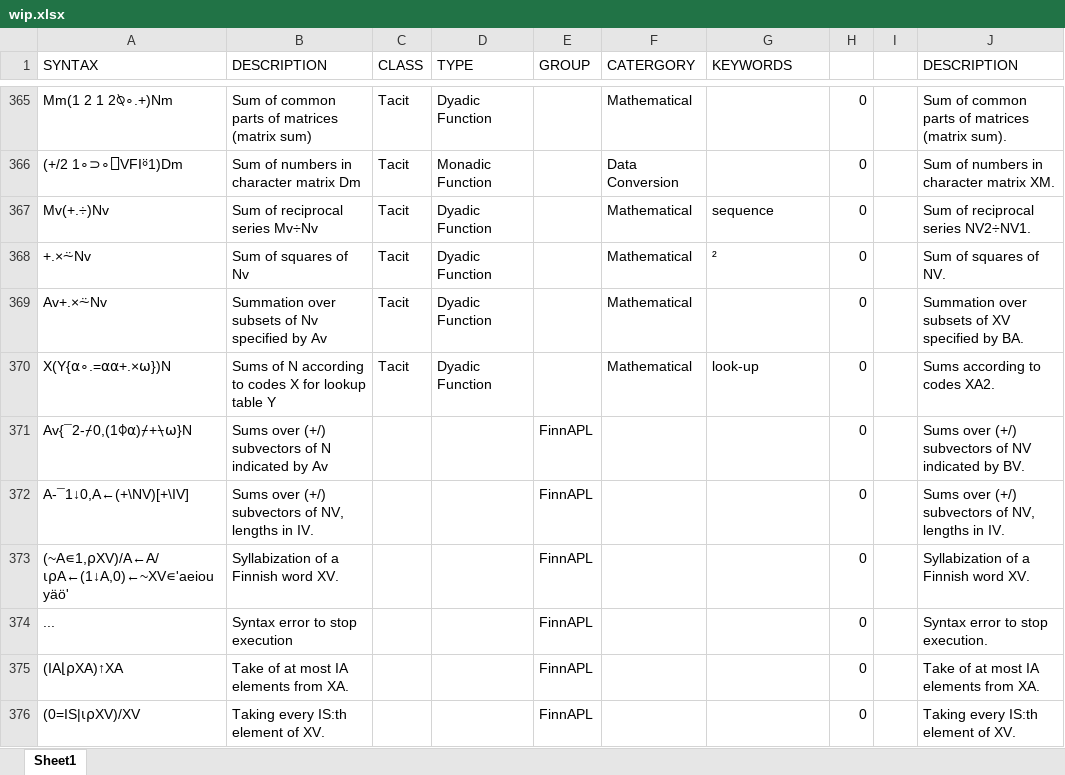
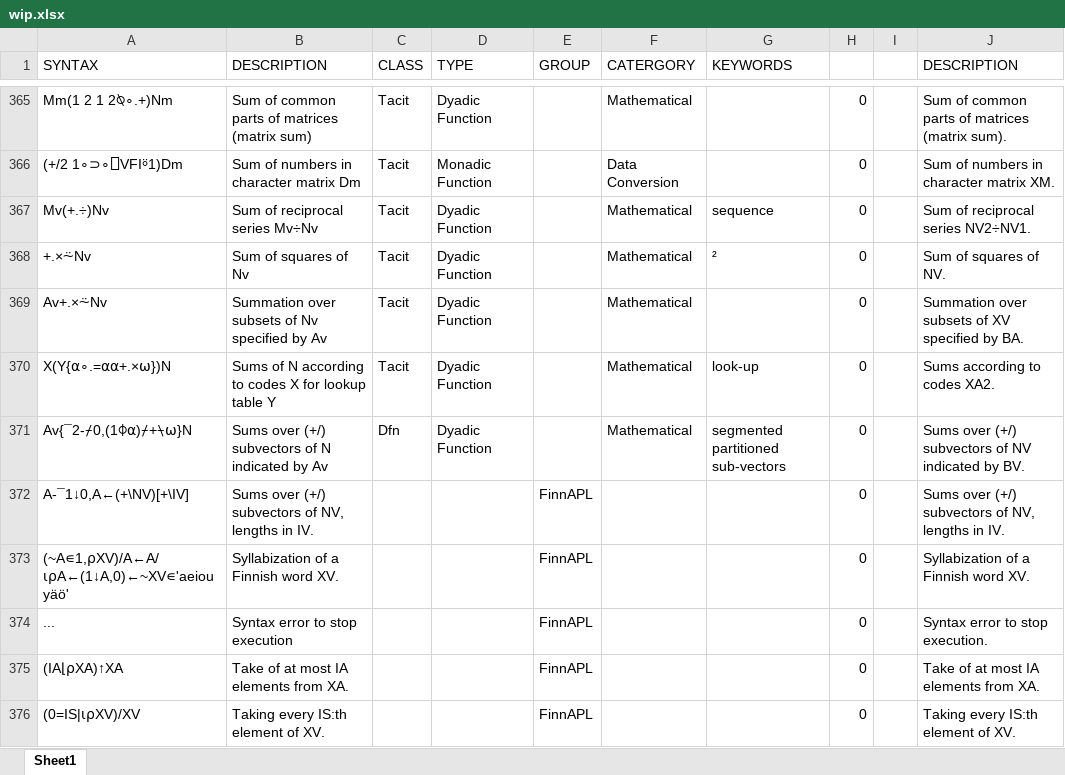
Before and after one commit to abrudz/aplcart, an Excel workbook: wip.xlsx, sheet Sheet1, drawn as a sheet; only a part is shown, gaps mark what is left out; values as stored, in another font and other column widths than the file's, no borders; the diff names each change by its address in the sheet, - before the commit and + after, or states it on an @@ line.

```diff
--- a/wip.xlsx (sheet Sheet1)
+++ b/wip.xlsx (sheet Sheet1)
-C371 (CLASS): (empty)
+C371 (CLASS): Dfn
-D371 (TYPE): (empty)
+D371 (TYPE): Dyadic Function
-E371 (GROUP): FinnAPL
+E371 (GROUP): (empty)
-F371 (CATERGORY): (empty)
+F371 (CATERGORY): Mathematical
-G371 (KEYWORDS): (empty)
+G371 (KEYWORDS): segmented partitioned sub-vectors
```
Also changed, not shown: 1 other file.
